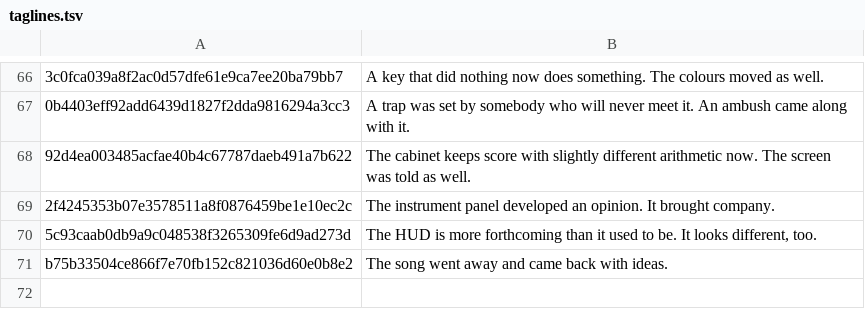
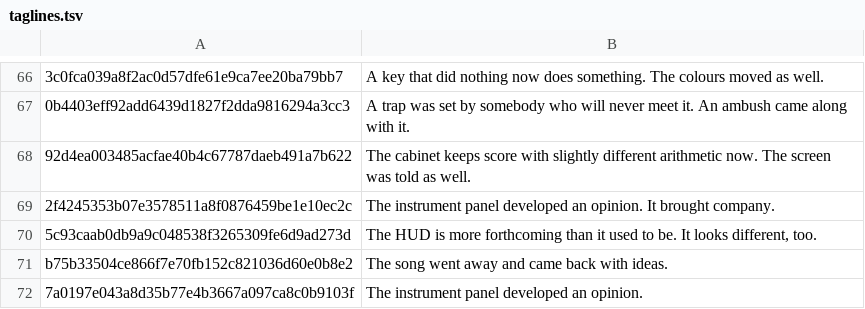
Before and after one commit to durchnull/hypercolor-asteroids, a TSV file: docs/taglines.tsv, drawn as a sheet; only a part is shown, gaps mark what is left out; the diff names each change by its address in the sheet, - before the commit and + after, or states it on an @@ line.

```diff
--- a/docs/taglines.tsv
+++ b/docs/taglines.tsv
+row 72: 7a0197e043a8d35b77e4b3667a097ca8c0b9103f | The instrument panel developed an opinion.
```
Also changed, not shown: 6 other files.
